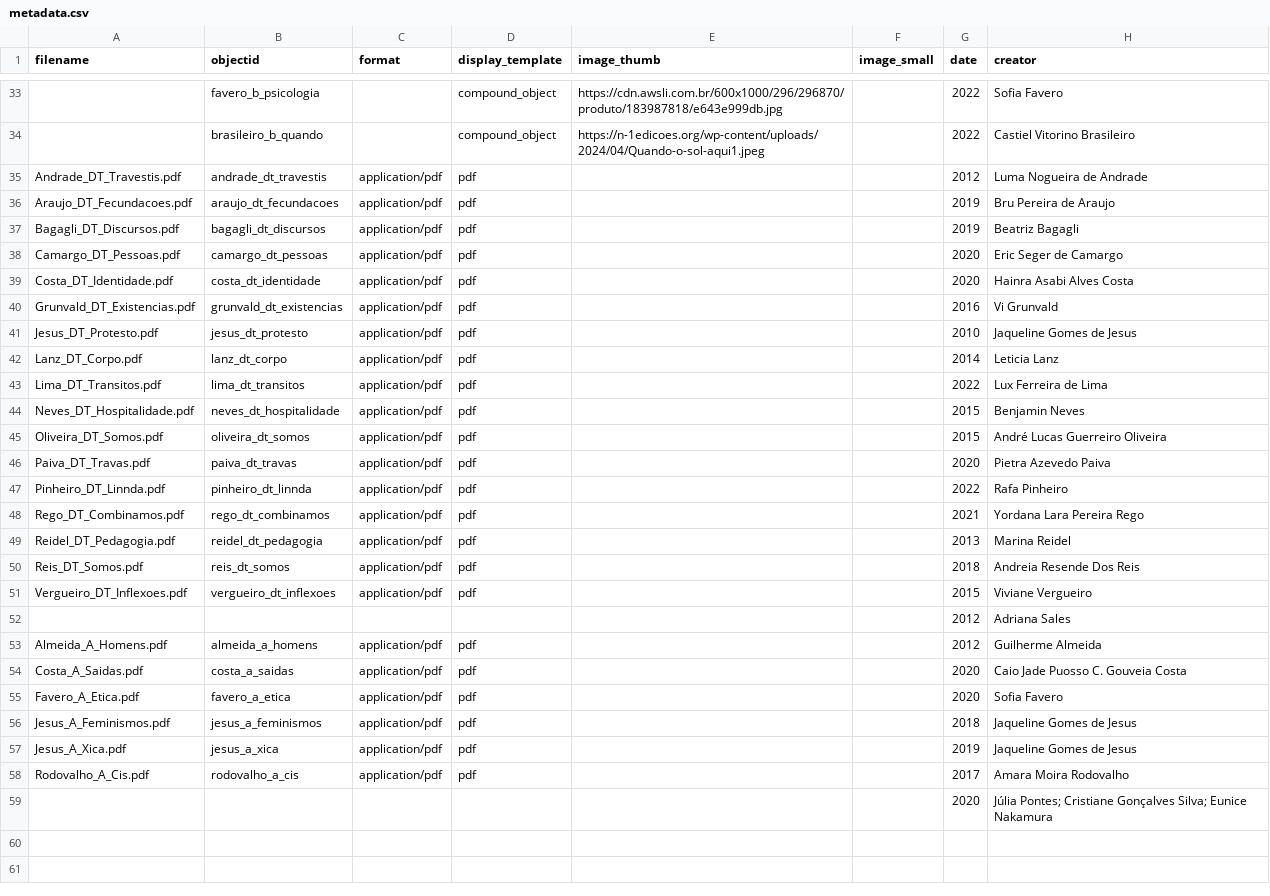
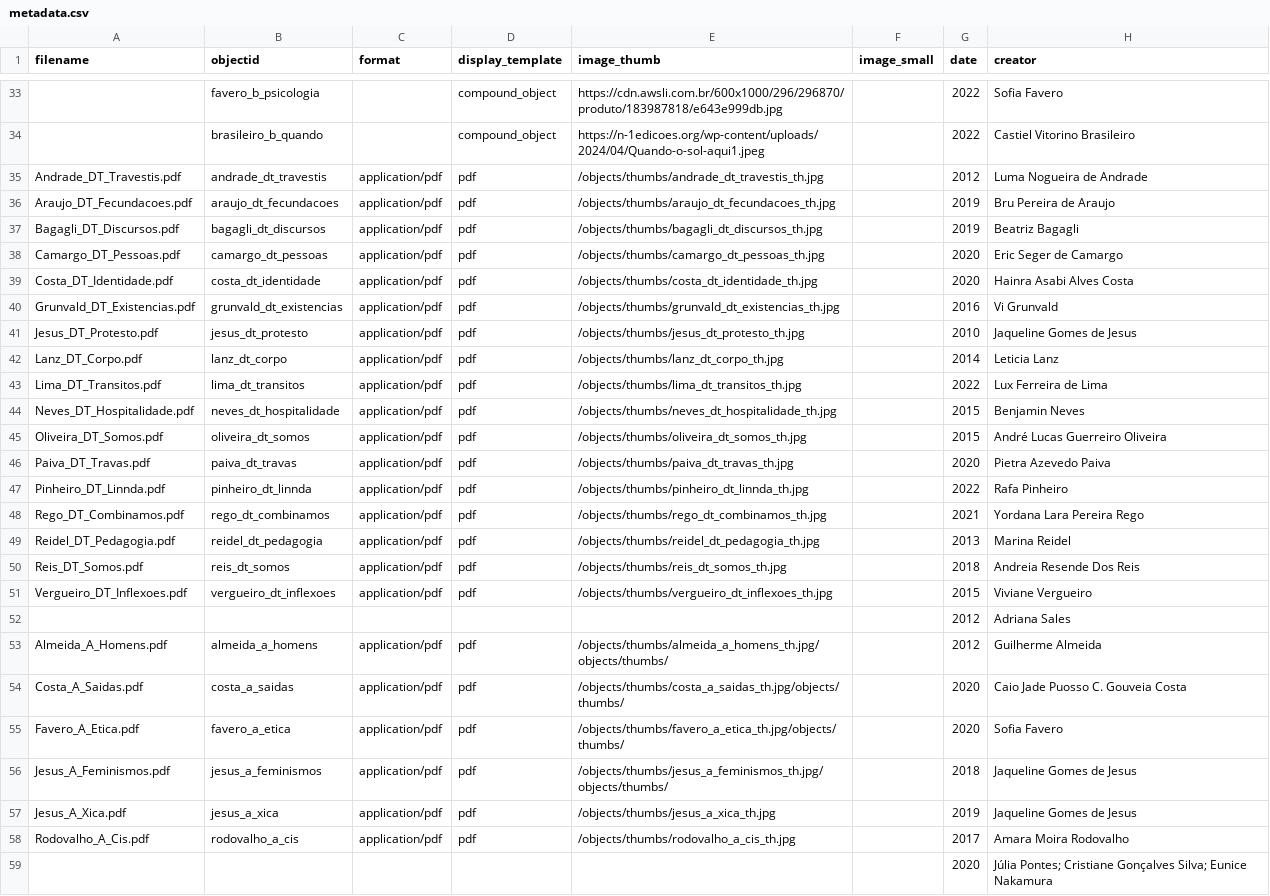
Before and after one commit to kam535/biblitrans, a CSV file: _data/metadata.csv, drawn as a sheet; only a part is shown, gaps mark what is left out; the diff names each change by its address in the sheet, - before the commit and + after, or states it on an @@ line.

```diff
--- a/_data/metadata.csv
+++ b/_data/metadata.csv
-E35 (image_thumb): (empty)
+E35 (image_thumb): /objects/thumbs/andrade_dt_travestis_th.jpg
-E36 (image_thumb): (empty)
+E36 (image_thumb): /objects/thumbs/araujo_dt_fecundacoes_th.jpg
-E37 (image_thumb): (empty)
+E37 (image_thumb): /objects/thumbs/bagagli_dt_discursos_th.jpg
-E38 (image_thumb): (empty)
+E38 (image_thumb): /objects/thumbs/camargo_dt_pessoas_th.jpg
-E39 (image_thumb): (empty)
+E39 (image_thumb): /objects/thumbs/costa_dt_identidade_th.jpg
-E40 (image_thumb): (empty)
+E40 (image_thumb): /objects/thumbs/grunvald_dt_existencias_th.jpg
-E41 (image_thumb): (empty)
+E41 (image_thumb): /objects/thumbs/jesus_dt_protesto_th.jpg
-E42 (image_thumb): (empty)
+E42 (image_thumb): /objects/thumbs/lanz_dt_corpo_th.jpg
-E43 (image_thumb): (empty)
+E43 (image_thumb): /objects/thumbs/lima_dt_transitos_th.jpg
-E44 (image_thumb): (empty)
+E44 (image_thumb): /objects/thumbs/neves_dt_hospitalidade_th.jpg
-E45 (image_thumb): (empty)
+E45 (image_thumb): /objects/thumbs/oliveira_dt_somos_th.jpg
-E46 (image_thumb): (empty)
+E46 (image_thumb): /objects/thumbs/paiva_dt_travas_th.jpg
-E47 (image_thumb): (empty)
+E47 (image_thumb): /objects/thumbs/pinheiro_dt_linnda_th.jpg
-E48 (image_thumb): (empty)
+E48 (image_thumb): /objects/thumbs/rego_dt_combinamos_th.jpg
-E49 (image_thumb): (empty)
+E49 (image_thumb): /objects/thumbs/reidel_dt_pedagogia_th.jpg
-E50 (image_thumb): (empty)
+E50 (image_thumb): /objects/thumbs/reis_dt_somos_th.jpg
-E51 (image_thumb): (empty)
+E51 (image_thumb): /objects/thumbs/vergueiro_dt_inflexoes_th.jpg
-E53 (image_thumb): (empty)
+E53 (image_thumb): /objects/thumbs/almeida_a_homens_th.jpg/objects/thumbs/
-E54 (image_thumb): (empty)
+E54 (image_thumb): /objects/thumbs/costa_a_saidas_th.jpg/objects/thumbs/
-E55 (image_thumb): (empty)
+E55 (image_thumb): /objects/thumbs/favero_a_etica_th.jpg/objects/thumbs/
-E56 (image_thumb): (empty)
+E56 (image_thumb): /objects/thumbs/jesus_a_feminismos_th.jpg/objects/thumbs/
-E57 (image_thumb): (empty)
+E57 (image_thumb): /objects/thumbs/jesus_a_xica_th.jpg
-E58 (image_thumb): (empty)
+E58 (image_thumb): /objects/thumbs/rodovalho_a_cis_th.jpg
```
Also changed, not shown: 20 other files.
